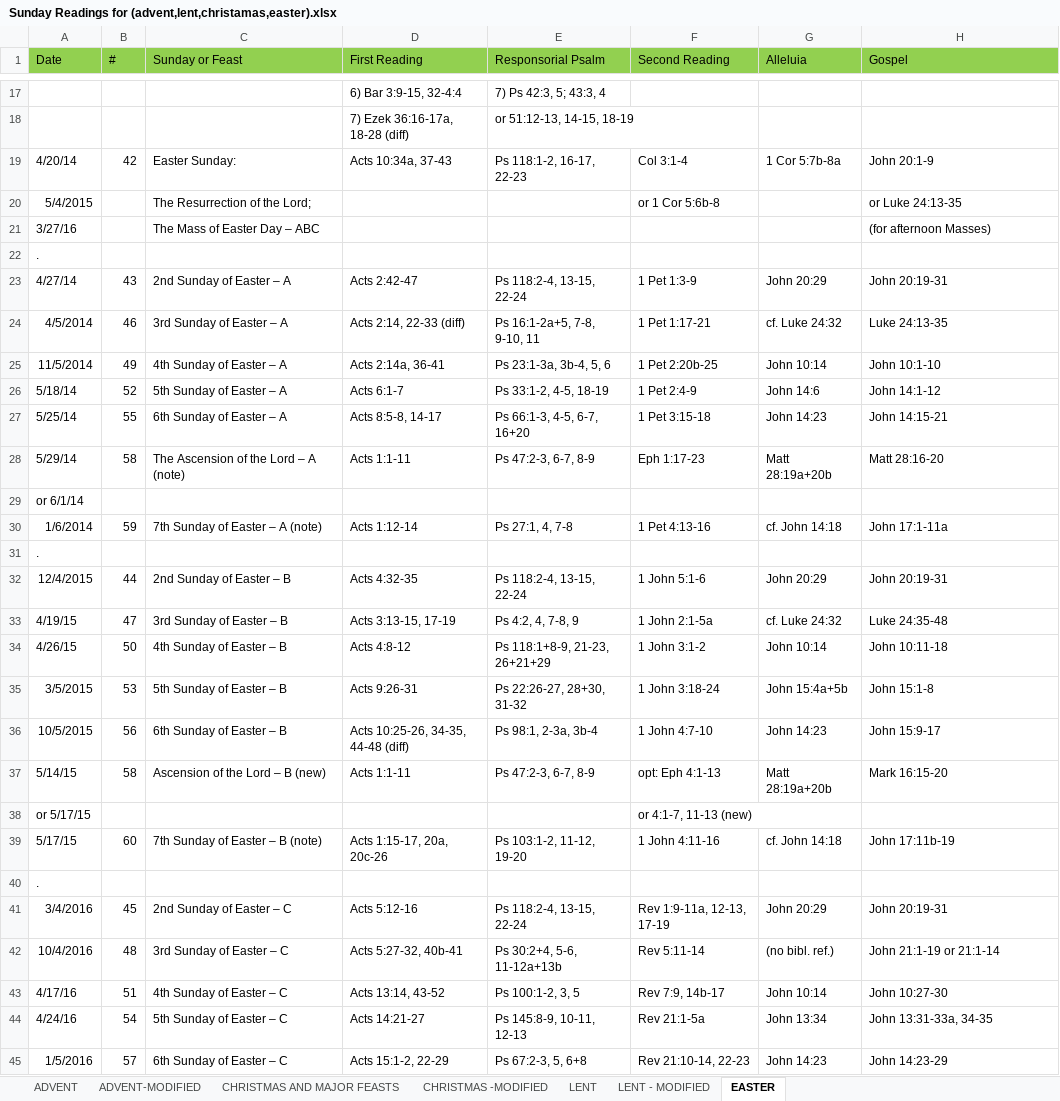
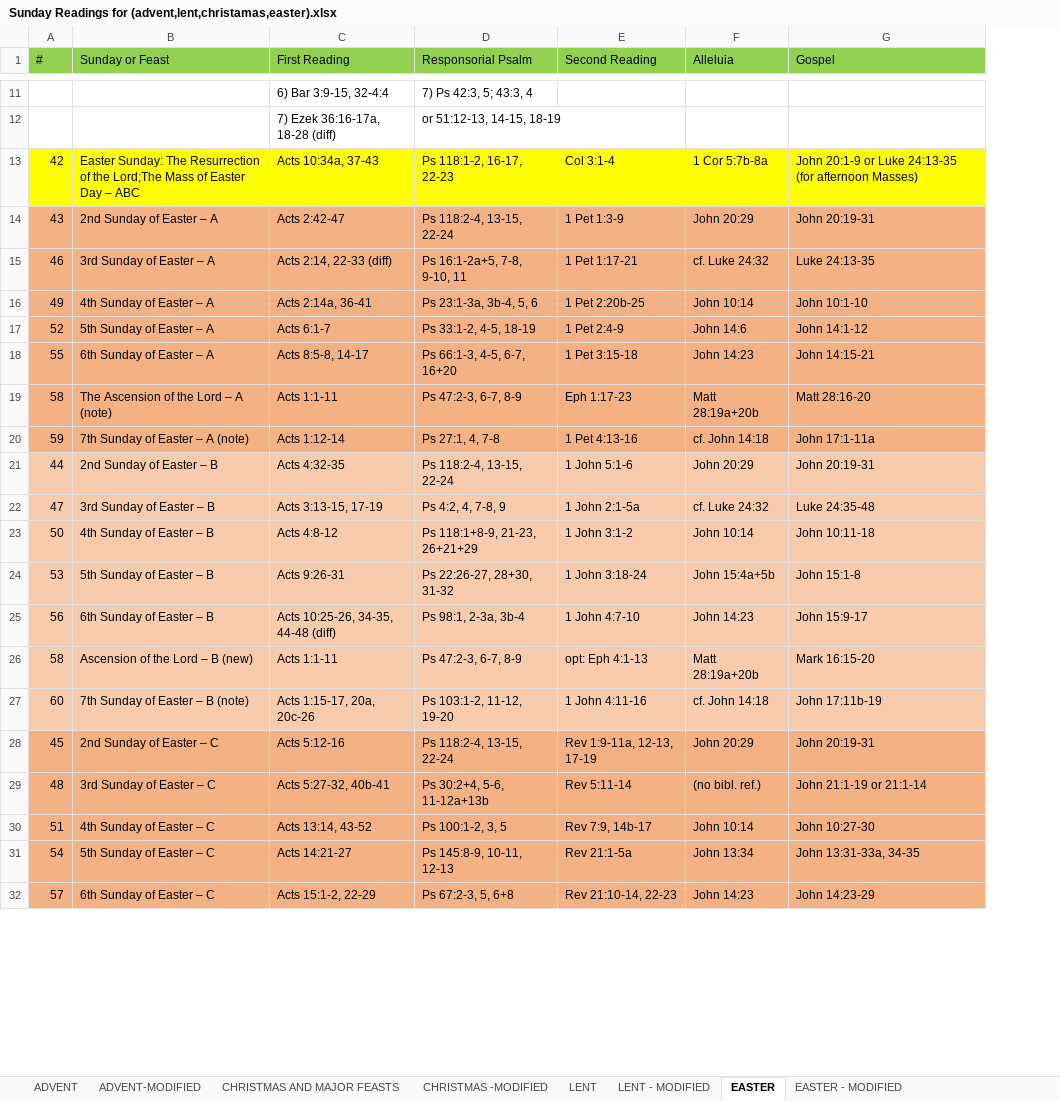
Before and after one commit to joegeneq/apc-softdev-it111-05, an Excel workbook: documentation/miscellaneous/for Import/Sunday Readings for (advent,lent,christamas,easter).xlsx, sheet EASTER, drawn as a sheet; only a part is shown, gaps mark what is left out; values as stored, in another font and other column widths than the file's, no borders; removed rows and columns are numbered as before the commit, all else as after; the diff covers the shown part only; the diff names each change by its address in the sheet, - before the commit and + after, or states it on an @@ line.

Commit message:
Modified Sunday Readings for (advent,lent,christamas,easter).xlsx

```diff
--- a/documentation/miscellaneous/for Import/Sunday Readings for (advent,lent,christamas,easter).xlsx (sheet EASTER)
+++ b/documentation/miscellaneous/for Import/Sunday Readings for (advent,lent,christamas,easter).xlsx (sheet EASTER)
+sheet tab: EASTER - MODIFIED
-column A (Date), row 19: 4/20/14; rows 23-28: 4/27/14 | 4/5/2014 | 11/5/2014 | 5/18/14 | 5/25/14 | 5/29/14; row 30: 1/6/2014; rows 32-37: 12/4/2015 | 4/19/15 | 4/26/15 | 3/5/2015 | 10/5/2015 | 5/14/15; row 39: 5/17/15; rows 41-45: 3/4/2016 | 10/4/2016 | 4/17/16 | 4/24/16 | 1/5/2016
-A13:G13 fill: none
+A13:G13 fill: #FFFF00
-B13 (Sunday or Feast): Easter Sunday:
+B13 (Sunday or Feast): Easter Sunday: The Resurrection of the Lord;The Mass of Easter Day – ABC
-G13 (Gospel): John 20:1-9
+G13 (Gospel): John 20:1-9 or Luke 24:13-35 (for afternoon Masses)
-row 20: 5/4/2015 |  | The Resurrection of the Lord; |  |  | or 1 Cor 5:6b-8 |  | or Luke 24:13-35
-row 21: 3/27/16 |  | The Mass of Easter Day – ABC |  |  |  |  | (for afternoon Masses)
-row 22: .
-A14:G19 fill: none
+A14:G19 fill: #F4B183
-row 29: or 6/1/14
-A20:G20 fill: none
+A20:G20 fill: #F4B183
-row 31: .
-A21:G26 fill: none
+A21:G26 fill: #F8CBAD
-row 38: or 5/17/15 |  |  |  |  | or 4:1-7, 11-13 (new)
-A27:G27 fill: none
+A27:G27 fill: #F8CBAD
-row 40: .
-A28:G32 fill: none
+A28:G32 fill: #F4B183
```
Also changed, not shown: 1 added row, 9 removed rows, 3 edited cells and cell formats elsewhere in this sheet.
